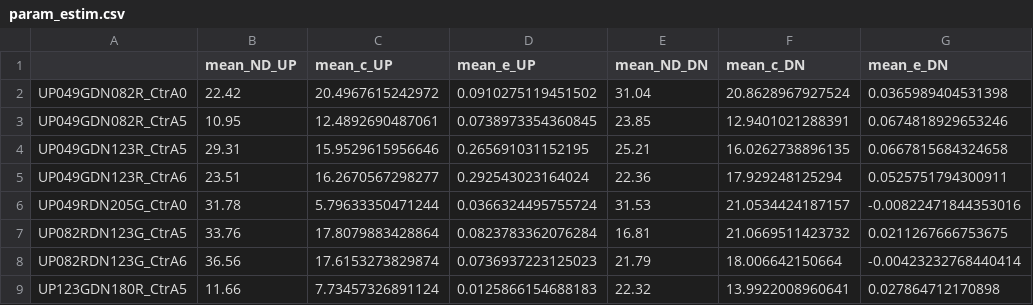
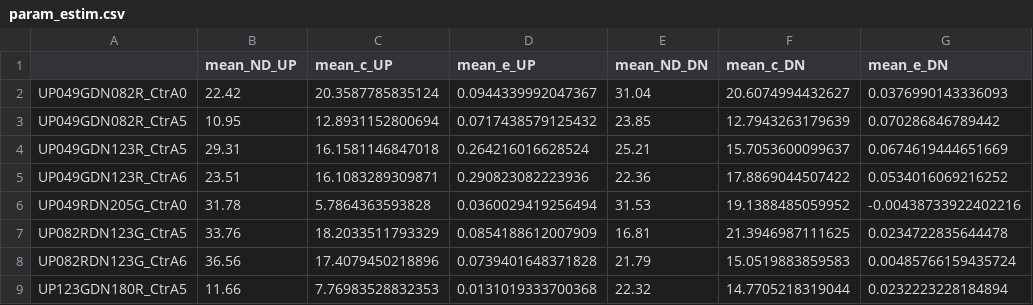
Before and after one commit to Sophiedonnet/CodeCinetiqueRibosome, a CSV file: DataKarenComplete/param_estim.csv, drawn as a sheet; only a part is shown; the diff covers the shown part only.

```diff
--- a/DataKarenComplete/param_estim.csv
+++ b/DataKarenComplete/param_estim.csv
@@ -1,9 +1,9 @@
 "","mean_ND_UP","mean_c_UP","mean_e_UP","mean_ND_DN","mean_c_DN","mean_e_DN"
-"UP049GDN082R_CtrA0",22.42,20.4967615242972,0.0910275119451502,31.04,20.8628967927524,0.0365989404531398
-"UP049GDN082R_CtrA5",10.95,12.4892690487061,0.0738973354360845,23.85,12.9401021288391,0.0674818929653246
-"UP049GDN123R_CtrA5",29.31,15.9529615956646,0.265691031152195,25.21,16.0262738896135,0.0667815684324658
-"UP049GDN123R_CtrA6",23.51,16.2670567298277,0.292543023164024,22.36,17.929248125294,0.0525751794300911
-"UP049RDN205G_CtrA0",31.78,5.79633350471244,0.0366324495755724,31.53,21.0534424187157,-0.00822471844353016
-"UP082RDN123G_CtrA5",33.76,17.8079883428864,0.0823783362076284,16.81,21.0669511423732,0.0211267666753675
-"UP082RDN123G_CtrA6",36.56,17.6153273829874,0.0736937223125023,21.79,18.006642150664,-0.00423232768440414
-"UP123GDN180R_CtrA5",11.66,7.73457326891124,0.0125866154688183,22.32,13.9922008960641,0.027864712170898
+"UP049GDN082R_CtrA0",22.42,20.3587785835124,0.0944339992047367,31.04,20.6074994432627,0.0376990143336093
+"UP049GDN082R_CtrA5",10.95,12.8931152800694,0.0717438579125432,23.85,12.7943263179639,0.070286846789442
+"UP049GDN123R_CtrA5",29.31,16.1581146847018,0.264216016628524,25.21,15.7053600099637,0.0674619444651669
+"UP049GDN123R_CtrA6",23.51,16.1083289309871,0.290823082223936,22.36,17.8869044507422,0.0534016069216252
+"UP049RDN205G_CtrA0",31.78,5.7864363593828,0.0360029419256494,31.53,19.1388485059952,-0.00438733922402216
+"UP082RDN123G_CtrA5",33.76,18.2033511793329,0.0854188612007909,16.81,21.3946987111625,0.0234722835644478
+"UP082RDN123G_CtrA6",36.56,17.4079450218896,0.0739401648371828,21.79,15.0519883859583,0.00485766159435724
+"UP123GDN180R_CtrA5",11.66,7.76983528832353,0.0131019333700368,22.32,14.7705218319044,0.0232223228184894
```
Also changed, not shown: 10 edited cells elsewhere in this file, 46 other files.
